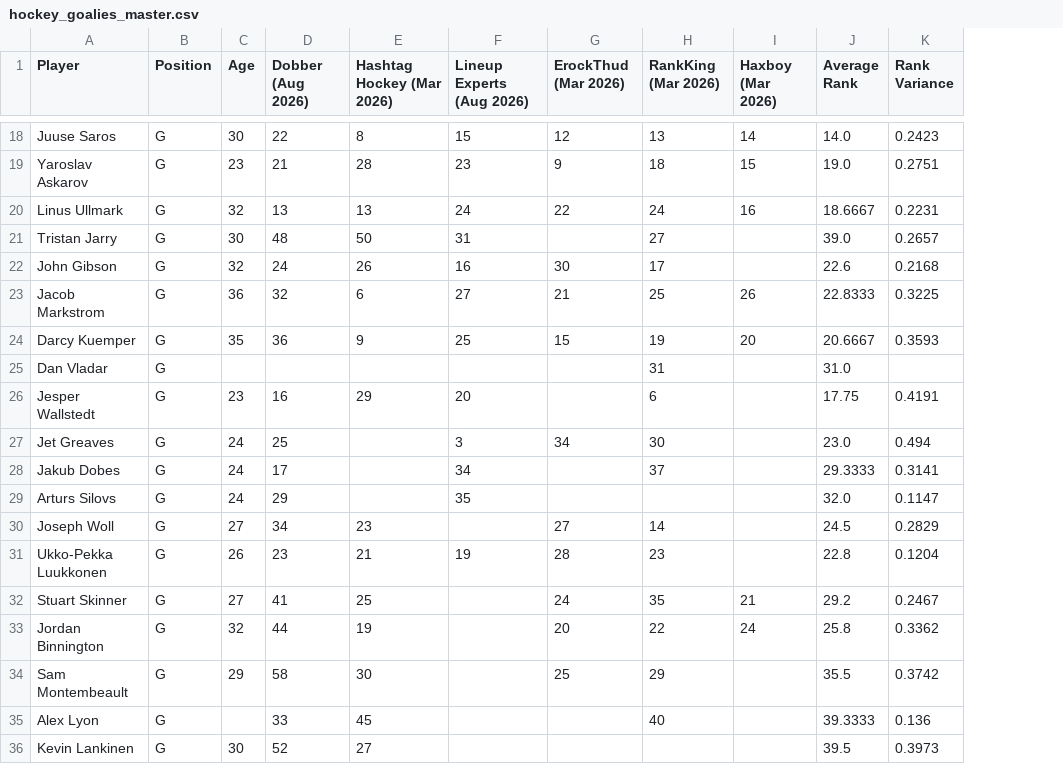
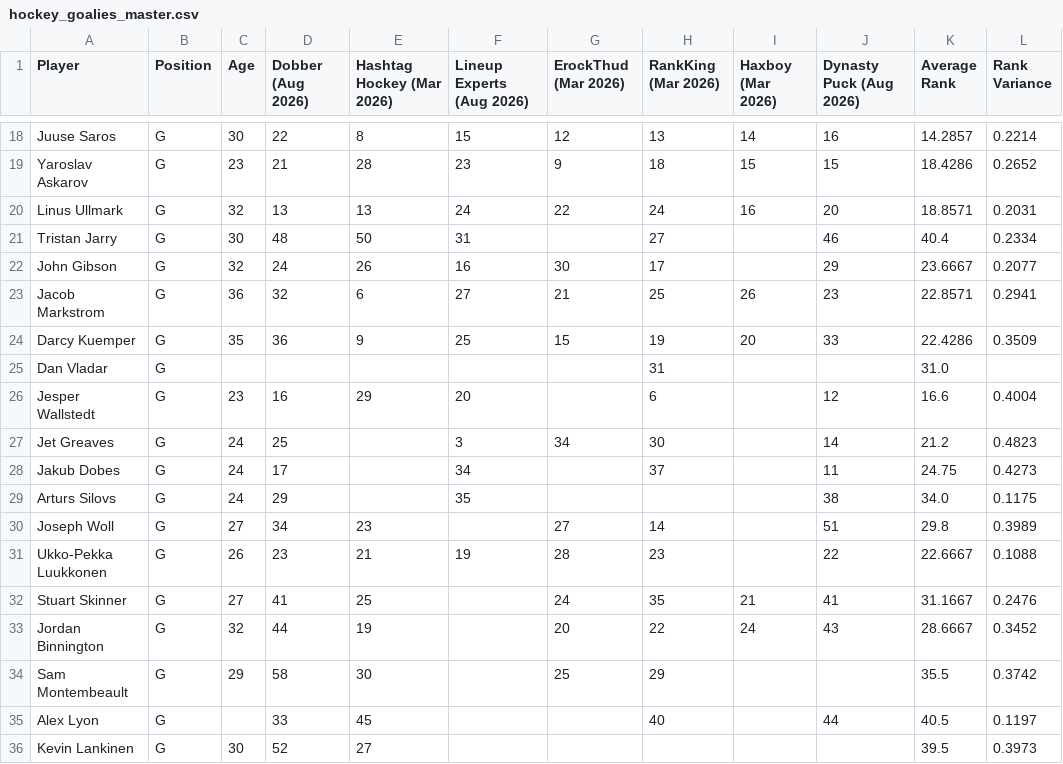
Before and after one commit to erockthud/Aggregate-Dynasty-Rankings, a CSV file: hockey/hockey_goalies_master.csv, drawn as a sheet; only a part is shown, gaps mark what is left out; addresses are those after the commit; the diff covers the shown part only; the diff names each change by its address in the sheet, - before the commit and + after, or states it on an @@ line.

```diff
--- a/hockey/hockey_goalies_master.csv
+++ b/hockey/hockey_goalies_master.csv
+column J (Dynasty Puck (Aug 2026)), rows 18-35: 16 | 15 | 20 | 46 | 29 | 23 | 33 |  | 12 | 14 | 11 | 38 | 51 | 22 | 41 | 43 |  | 44
-K18 (Average Rank): 14.0
+K18 (Average Rank): 14.2857
-L18 (Rank Variance): 0.2423
+L18 (Rank Variance): 0.2214
-K19 (Average Rank): 19.0
+K19 (Average Rank): 18.4286
-L19 (Rank Variance): 0.2751
+L19 (Rank Variance): 0.2652
-K20 (Average Rank): 18.6667
+K20 (Average Rank): 18.8571
-L20 (Rank Variance): 0.2231
+L20 (Rank Variance): 0.2031
-K21 (Average Rank): 39.0
+K21 (Average Rank): 40.4
-L21 (Rank Variance): 0.2657
+L21 (Rank Variance): 0.2334
-K22 (Average Rank): 22.6
+K22 (Average Rank): 23.6667
-L22 (Rank Variance): 0.2168
+L22 (Rank Variance): 0.2077
-K23 (Average Rank): 22.8333
+K23 (Average Rank): 22.8571
-L23 (Rank Variance): 0.3225
+L23 (Rank Variance): 0.2941
-K24 (Average Rank): 20.6667
+K24 (Average Rank): 22.4286
-L24 (Rank Variance): 0.3593
+L24 (Rank Variance): 0.3509
-K26 (Average Rank): 17.75
+K26 (Average Rank): 16.6
-L26 (Rank Variance): 0.4191
+L26 (Rank Variance): 0.4004
-K27 (Average Rank): 23.0
+K27 (Average Rank): 21.2
-L27 (Rank Variance): 0.494
+L27 (Rank Variance): 0.4823
-K28 (Average Rank): 29.3333
+K28 (Average Rank): 24.75
-L28 (Rank Variance): 0.3141
+L28 (Rank Variance): 0.4273
-K29 (Average Rank): 32.0
+K29 (Average Rank): 34.0
-L29 (Rank Variance): 0.1147
+L29 (Rank Variance): 0.1175
-K30 (Average Rank): 24.5
+K30 (Average Rank): 29.8
-L30 (Rank Variance): 0.2829
+L30 (Rank Variance): 0.3989
-K31 (Average Rank): 22.8
+K31 (Average Rank): 22.6667
-L31 (Rank Variance): 0.1204
+L31 (Rank Variance): 0.1088
-K32 (Average Rank): 29.2
+K32 (Average Rank): 31.1667
-L32 (Rank Variance): 0.2467
+L32 (Rank Variance): 0.2476
-K33 (Average Rank): 25.8
+K33 (Average Rank): 28.6667
-L33 (Rank Variance): 0.3362
+L33 (Rank Variance): 0.3452
-K35 (Average Rank): 39.3333
+K35 (Average Rank): 40.5
-L35 (Rank Variance): 0.136
+L35 (Rank Variance): 0.1197
```
Also changed, not shown: 2 added rows and 73 edited cells elsewhere in this file, hockey/hockey_skaters_master.csv, 3 other files.
